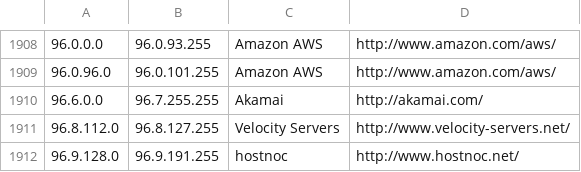
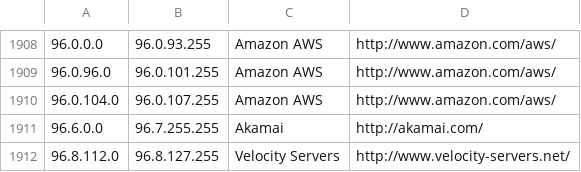
Before and after one commit to kanadaj/ipcat, a CSV file: datacenters.csv, drawn as a sheet; only a part is shown, gaps mark what is left out; the shorter side is filled out with more unchanged rows; the diff names each change by its address in the sheet, - before the commit and + after, or states it on an @@ line.

Commit message:
Update IP list

```diff
--- a/datacenters.csv
+++ b/datacenters.csv
+row 1910: 96.0.104.0 | 96.0.107.255 | Amazon AWS | http://www.amazon.com/aws/
```
Also changed, not shown: datacenters-stats.csv.
